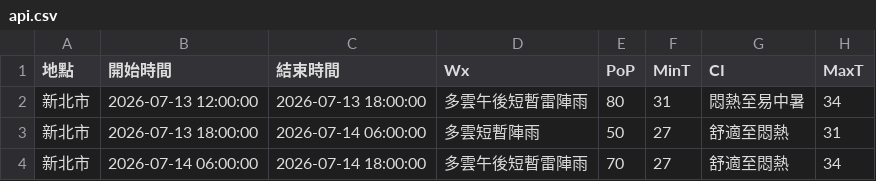
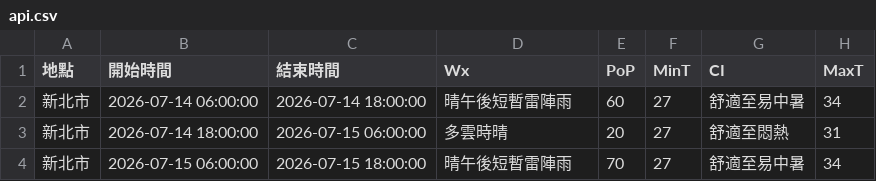
Before and after one commit to oao030oao/1111518-mid, a CSV file: api.csv, drawn as a sheet.

```diff
--- a/api.csv
+++ b/api.csv
@@ -1,4 +1,4 @@
 地點,開始時間,結束時間,Wx,PoP,MinT,CI,MaxT
-新北市,2026-07-13 12:00:00,2026-07-13 18:00:00,多雲午後短暫雷陣雨,80,31,悶熱至易中暑,34
-新北市,2026-07-13 18:00:00,2026-07-14 06:00:00,多雲短暫陣雨,50,27,舒適至悶熱,31
-新北市,2026-07-14 06:00:00,2026-07-14 18:00:00,多雲午後短暫雷陣雨,70,27,舒適至悶熱,34
+新北市,2026-07-14 06:00:00,2026-07-14 18:00:00,晴午後短暫雷陣雨,60,27,舒適至易中暑,34
+新北市,2026-07-14 18:00:00,2026-07-15 06:00:00,多雲時晴,20,27,舒適至悶熱,31
+新北市,2026-07-15 06:00:00,2026-07-15 18:00:00,晴午後短暫雷陣雨,70,27,舒適至易中暑,34
```
